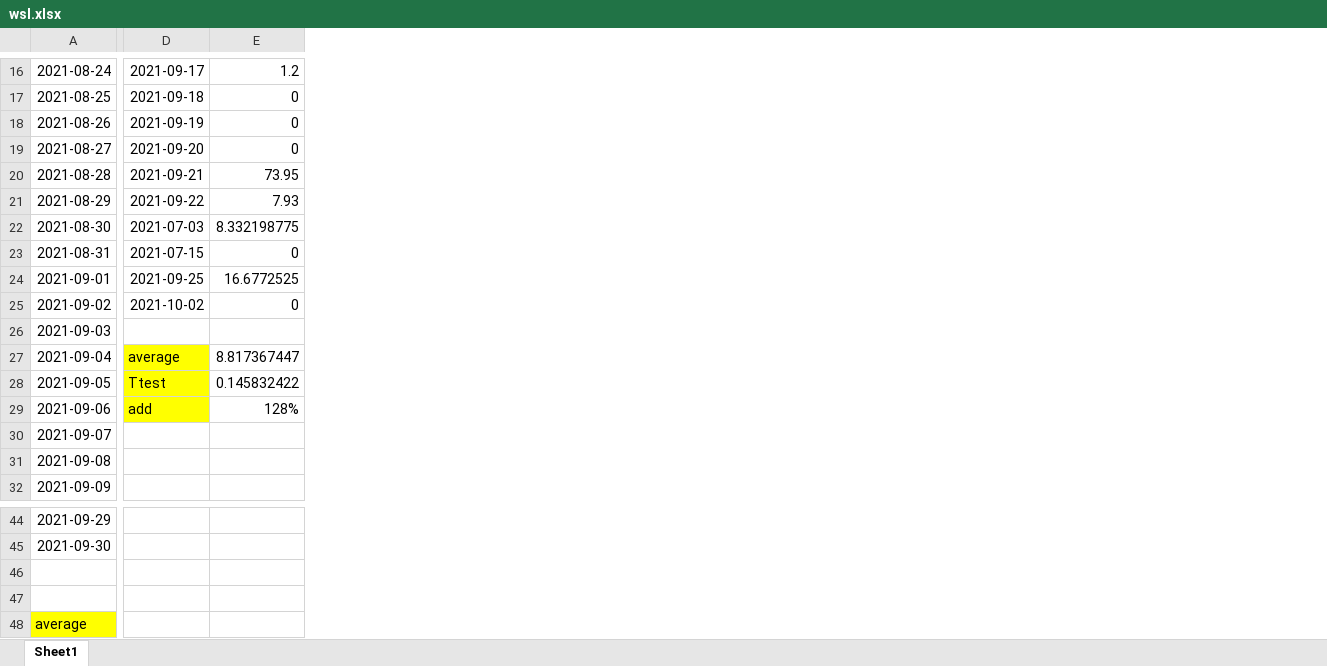
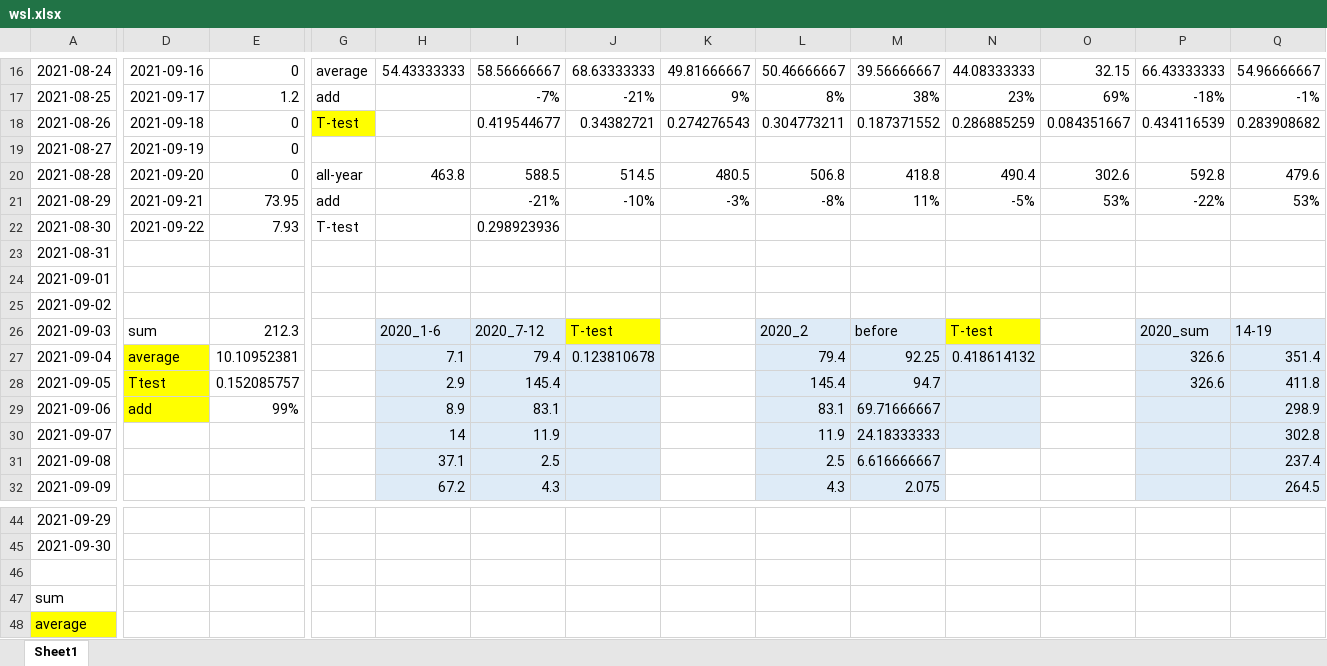
Before and after one commit to forward11/rainfall, an Excel workbook: Location_based_analysis/OnOff_Ttest/wsl.xlsx, sheet Sheet1, drawn as a sheet; only a part is shown, gaps mark what is left out; values as stored, in another font and other column widths than the file's, no borders; rows hold the shown columns only; the diff covers the shown part only; the diff names each change by its address in the sheet, - before the commit and + after, or states it on an @@ line.

```diff
--- a/Location_based_analysis/OnOff_Ttest/wsl.xlsx (sheet Sheet1)
+++ b/Location_based_analysis/OnOff_Ttest/wsl.xlsx (sheet Sheet1)
+column G, rows 16-22: average | add | T-test |  | all-year | add | T-test
+column H, rows 16-32: 54.43333333 |  |  |  | 463.8 |  |  |  |  |  | 2020_1-6 | 7.1 | 2.9 | 8.9 | 14 | 37.1 | 67.2
+column I, rows 16-32: 58.56666667 | -7% | 0.419544677 |  | 588.5 | -21% | 0.298923936 |  |  |  | 2020_7-12 | 79.4 | 145.4 | 83.1 | 11.9 | 2.5 | 4.3
+column J, rows 16-27: 68.63333333 | -21% | 0.34382721 |  | 514.5 | -10% |  |  |  |  | T-test | 0.123810678
+column K, rows 16-21: 49.81666667 | 9% | 0.274276543 |  | 480.5 | -3%
+column L, rows 16-32: 50.46666667 | 8% | 0.304773211 |  | 506.8 | -8% |  |  |  |  | 2020_2 | 79.4 | 145.4 | 83.1 | 11.9 | 2.5 | 4.3
+column M, rows 16-32: 39.56666667 | 38% | 0.187371552 |  | 418.8 | 11% |  |  |  |  | before | 92.25 | 94.7 | 69.71666667 | 24.18333333 | 6.616666667 | 2.075
+column N, rows 16-27: 44.08333333 | 23% | 0.286885259 |  | 490.4 | -5% |  |  |  |  | T-test | 0.418614132
+column O, rows 16-21: 32.15 | 69% | 0.084351667 |  | 302.6 | 53%
+column P, rows 16-28: 66.43333333 | -18% | 0.434116539 |  | 592.8 | -22% |  |  |  |  | 2020_sum | 326.6 | 326.6
+column Q, rows 16-32: 54.96666667 | -1% | 0.283908682 |  | 479.6 | 53% |  |  |  |  | 14-19 | 351.4 | 411.8 | 298.9 | 302.8 | 237.4 | 264.5
-D16: 2021-09-17
+D16: 2021-09-16
-E16: 1.2
+E16: 0
-D17: 2021-09-18
+D17: 2021-09-17
-E17: 0
+E17: 1.2
-D18: 2021-09-19
+D18: 2021-09-18
-D19: 2021-09-20
+D19: 2021-09-19
-D20: 2021-09-21
+D20: 2021-09-20
-E20: 73.95
+E20: 0
-D21: 2021-09-22
+D21: 2021-09-21
-E21: 7.93
+E21: 73.95
-D22: 2021-07-03
+D22: 2021-09-22
-E22: 8.332198775
+E22: 7.93
-D23: 2021-07-15
+D23: (empty)
-E23: 0
+E23: (empty)
-D24: 2021-09-25
+D24: (empty)
-E24: 16.6772525
+E24: (empty)
-D25: 2021-10-02
+D25: (empty)
-E25: 0
+E25: (empty)
-D26: (empty)
+D26: sum
-E26: (empty)
+E26: 212.3
-E27: 8.817367447
+E27: 10.10952381
-E28: 0.145832422
+E28: 0.152085757
-E29: 128%
+E29: 99%
-row 47: (empty)
+row 47: sum
```
Also changed, not shown: 1 added row, 1 removed row, 15 added columns, 7 removed columns and 17 edited cells elsewhere in this sheet, 2 other files.
